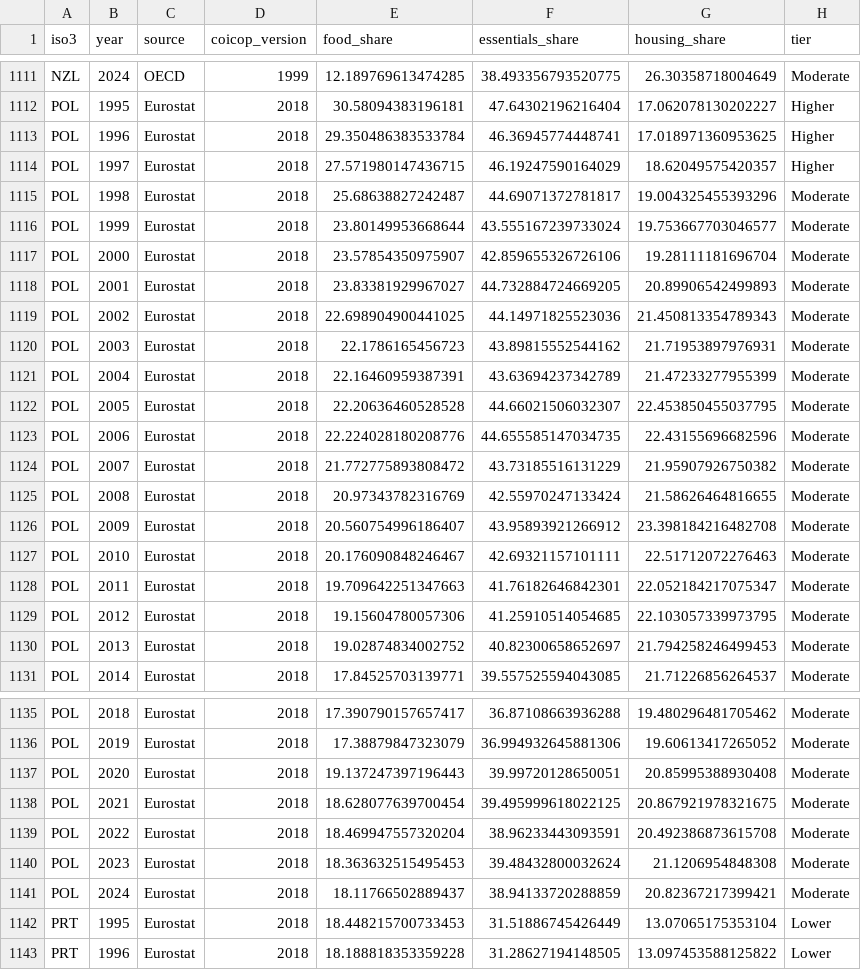
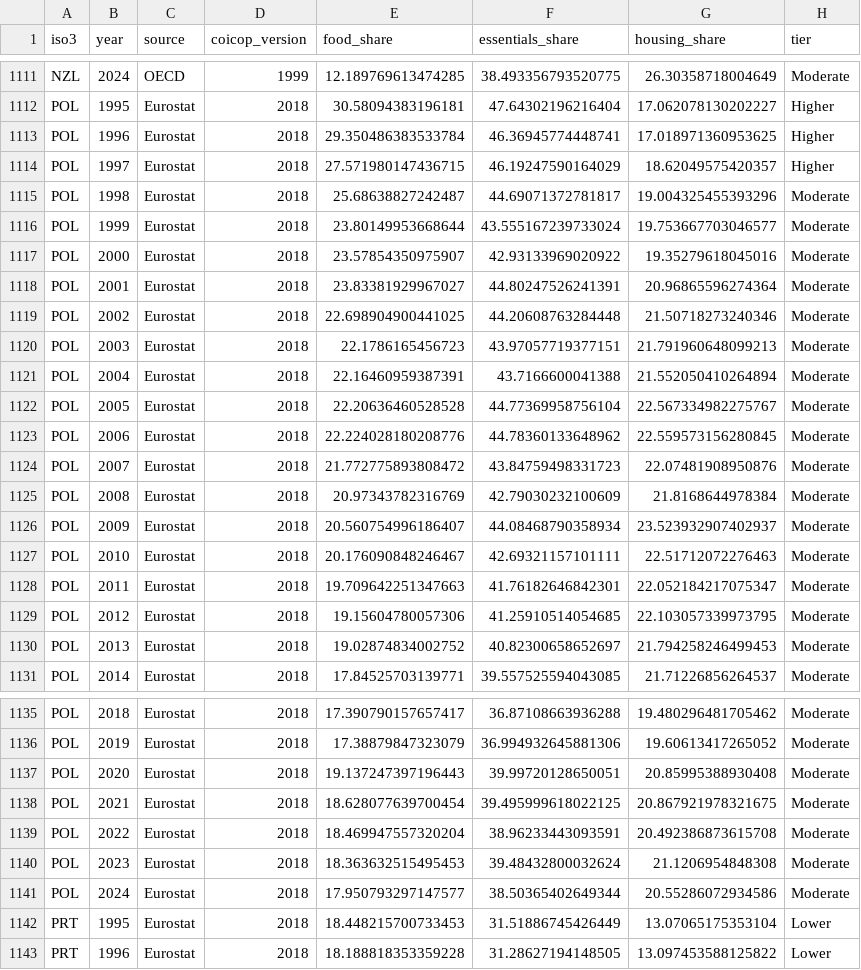
Before and after one commit to oganbayril/food-housing-spending-share, a CSV file: data/processed/checks/essentials_by_country_year.csv, drawn as a sheet; only a part is shown, gaps mark what is left out.

```diff
--- a/data/processed/checks/essentials_by_country_year.csv
+++ b/data/processed/checks/essentials_by_country_year.csv
@@ -1116,12 +1116,12 @@ POL,1998,Eurostat,2018,25.68638827242487,44.69071372781817,19.004325455393296,Mo
 POL,1999,Eurostat,2018,23.80149953668644,43.555167239733024,19.753667703046577,Moderate
-POL,2000,Eurostat,2018,23.57854350975907,42.859655326726106,19.28111181696704,Moderate
-POL,2001,Eurostat,2018,23.83381929967027,44.732884724669205,20.89906542499893,Moderate
-POL,2002,Eurostat,2018,22.698904900441025,44.14971825523036,21.450813354789343,Moderate
-POL,2003,Eurostat,2018,22.1786165456723,43.89815552544162,21.71953897976931,Moderate
-POL,2004,Eurostat,2018,22.16460959387391,43.63694237342789,21.47233277955399,Moderate
-POL,2005,Eurostat,2018,22.20636460528528,44.66021506032307,22.453850455037795,Moderate
-POL,2006,Eurostat,2018,22.224028180208776,44.655585147034735,22.43155696682596,Moderate
-POL,2007,Eurostat,2018,21.772775893808472,43.73185516131229,21.95907926750382,Moderate
-POL,2008,Eurostat,2018,20.97343782316769,42.55970247133424,21.58626464816655,Moderate
-POL,2009,Eurostat,2018,20.560754996186407,43.95893921266912,23.398184216482708,Moderate
+POL,2000,Eurostat,2018,23.57854350975907,42.93133969020922,19.35279618045016,Moderate
+POL,2001,Eurostat,2018,23.83381929967027,44.80247526241391,20.96865596274364,Moderate
+POL,2002,Eurostat,2018,22.698904900441025,44.20608763284448,21.50718273240346,Moderate
+POL,2003,Eurostat,2018,22.1786165456723,43.97057719377151,21.791960648099213,Moderate
+POL,2004,Eurostat,2018,22.16460959387391,43.7166600041388,21.552050410264894,Moderate
+POL,2005,Eurostat,2018,22.20636460528528,44.77369958756104,22.567334982275767,Moderate
+POL,2006,Eurostat,2018,22.224028180208776,44.78360133648962,22.559573156280845,Moderate
+POL,2007,Eurostat,2018,21.772775893808472,43.84759498331723,22.07481908950876,Moderate
+POL,2008,Eurostat,2018,20.97343782316769,42.79030232100609,21.8168644978384,Moderate
+POL,2009,Eurostat,2018,20.560754996186407,44.08468790358934,23.523932907402937,Moderate
 POL,2010,Eurostat,2018,20.176090848246467,42.69321157101111,22.51712072276463,Moderate
@@ -1140,3 +1140,3 @@ POL,2022,Eurostat,2018,18.469947557320204,38.96233443093591,20.492386873615708,M
 POL,2023,Eurostat,2018,18.363632515495453,39.48432800032624,21.1206954848308,Moderate
-POL,2024,Eurostat,2018,18.11766502889437,38.94133720288859,20.82367217399421,Moderate
+POL,2024,Eurostat,2018,17.950793297147577,38.50365402649344,20.55286072934586,Moderate
 PRT,1995,Eurostat,2018,18.448215700733453,31.51886745426449,13.07065175353104,Lower
```
Also changed, not shown: data/processed/checks/correlation_gdp.csv, data/processed/oecd_shares.csv, 12 other files.
